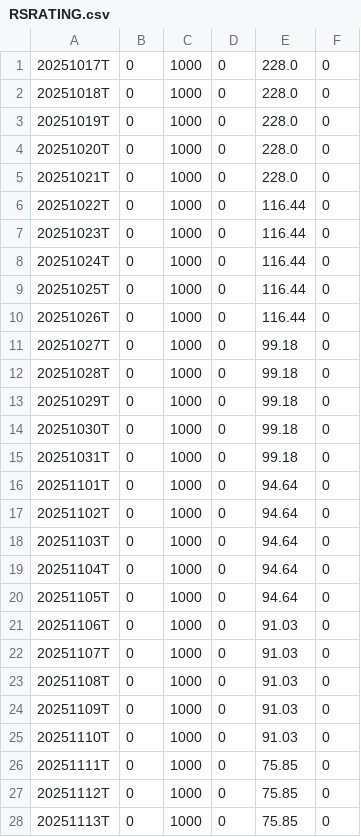
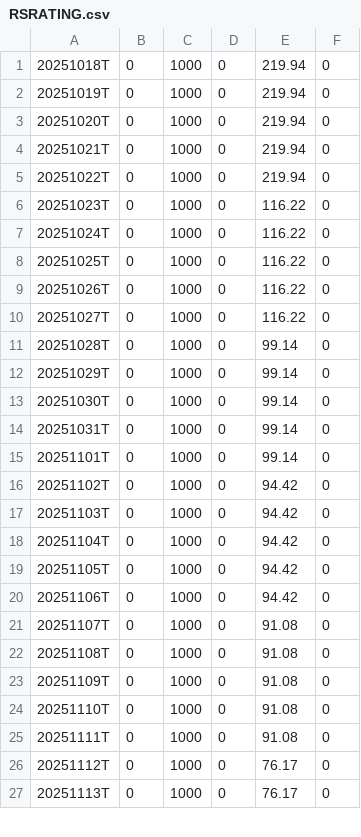
Before and after one commit to dhruvisha0518/output, a CSV file: output/RSRATING.csv, drawn as a sheet; only a part is shown; the diff covers the shown part only.

```diff
--- a/output/RSRATING.csv
+++ b/output/RSRATING.csv
@@ -1,28 +1,27 @@
-20251017T,0,1000,0,228.0,0
-20251018T,0,1000,0,228.0,0
-20251019T,0,1000,0,228.0,0
-20251020T,0,1000,0,228.0,0
-20251021T,0,1000,0,228.0,0
-20251022T,0,1000,0,116.44,0
-20251023T,0,1000,0,116.44,0
-20251024T,0,1000,0,116.44,0
-20251025T,0,1000,0,116.44,0
-20251026T,0,1000,0,116.44,0
-20251027T,0,1000,0,99.18,0
-20251028T,0,1000,0,99.18,0
-20251029T,0,1000,0,99.18,0
-20251030T,0,1000,0,99.18,0
-20251031T,0,1000,0,99.18,0
-20251101T,0,1000,0,94.64,0
-20251102T,0,1000,0,94.64,0
-20251103T,0,1000,0,94.64,0
-20251104T,0,1000,0,94.64,0
-20251105T,0,1000,0,94.64,0
-20251106T,0,1000,0,91.03,0
-20251107T,0,1000,0,91.03,0
-20251108T,0,1000,0,91.03,0
-20251109T,0,1000,0,91.03,0
-20251110T,0,1000,0,91.03,0
-20251111T,0,1000,0,75.85,0
-20251112T,0,1000,0,75.85,0
-20251113T,0,1000,0,75.85,0
+20251018T,0,1000,0,219.94,0
+20251019T,0,1000,0,219.94,0
+20251020T,0,1000,0,219.94,0
+20251021T,0,1000,0,219.94,0
+20251022T,0,1000,0,219.94,0
+20251023T,0,1000,0,116.22,0
+20251024T,0,1000,0,116.22,0
+20251025T,0,1000,0,116.22,0
+20251026T,0,1000,0,116.22,0
+20251027T,0,1000,0,116.22,0
+20251028T,0,1000,0,99.14,0
+20251029T,0,1000,0,99.14,0
+20251030T,0,1000,0,99.14,0
+20251031T,0,1000,0,99.14,0
+20251101T,0,1000,0,99.14,0
+20251102T,0,1000,0,94.42,0
+20251103T,0,1000,0,94.42,0
+20251104T,0,1000,0,94.42,0
+20251105T,0,1000,0,94.42,0
+20251106T,0,1000,0,94.42,0
+20251107T,0,1000,0,91.08,0
+20251108T,0,1000,0,91.08,0
+20251109T,0,1000,0,91.08,0
+20251110T,0,1000,0,91.08,0
+20251111T,0,1000,0,91.08,0
+20251112T,0,1000,0,76.17,0
+20251113T,0,1000,0,76.17,0
```
Also changed, not shown: 1 added row and 7 edited cells elsewhere in this file, output/rs_industries.csv, output/rs_stocks_part1.csv, 1 other file.
